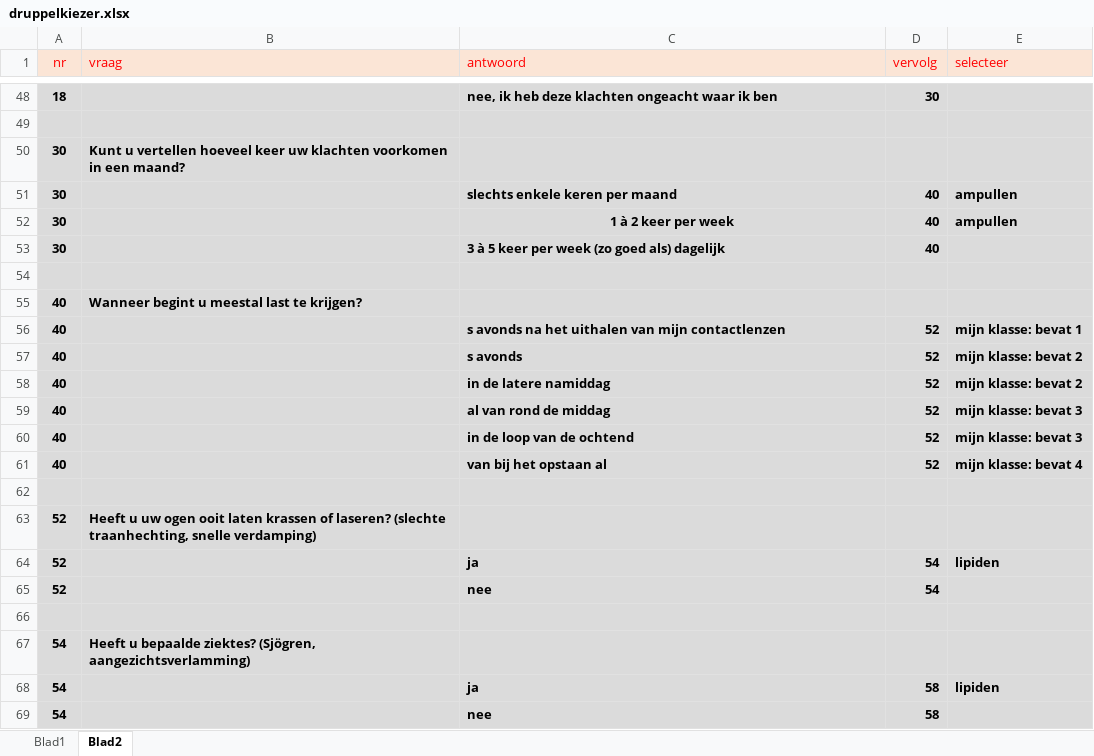
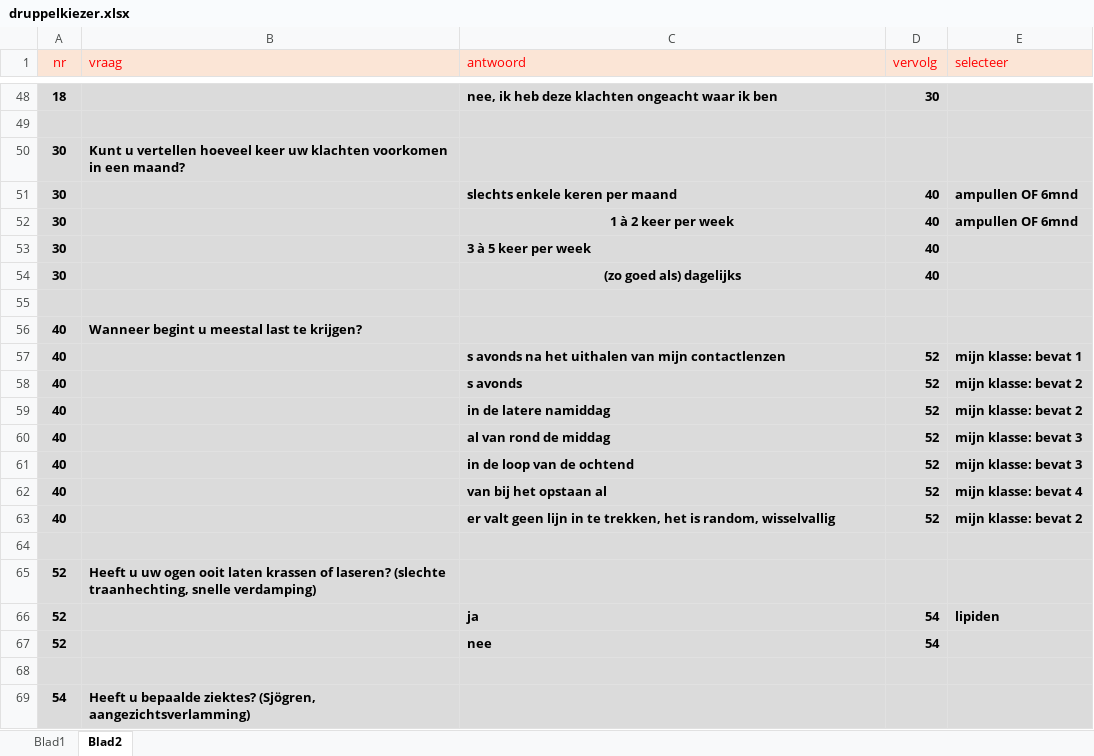
Before and after one commit to ALBERICLOOS/oogdruppelkiezer, an Excel workbook: druppelkiezer.xlsx, sheet Blad2, drawn as a sheet; only a part is shown, gaps mark what is left out; the shorter side is filled out with more unchanged rows; values as stored, in another font and other column widths than the file's, no borders; addresses are those after the commit; the diff names each change by its address in the sheet, - before the commit and + after, or states it on an @@ line.

Commit message:
aanpassen vraag 30 en 40 + toevoegen van ampullen/houdbaarheid + mijn klasse

```diff
--- a/druppelkiezer.xlsx (sheet Blad2)
+++ b/druppelkiezer.xlsx (sheet Blad2)
-E51:E52 (selecteer): ampullen
+E51:E52 (selecteer): ampullen OF 6mnd
+row 53: 30 |  | 3 à 5 keer per week | 40
-C54 (antwoord): 3 à 5 keer per week (zo goed als) dagelijk
+C54 (antwoord): (zo goed als) dagelijks
-C54 alignment: left
+C54 alignment: center
+row 63: 40 |  | er valt geen lijn in te trekken, het is random, wisselvallig | 52 | mijn klasse: bevat 2
```
Also changed, not shown: sheet Blad1, 2 other files.
